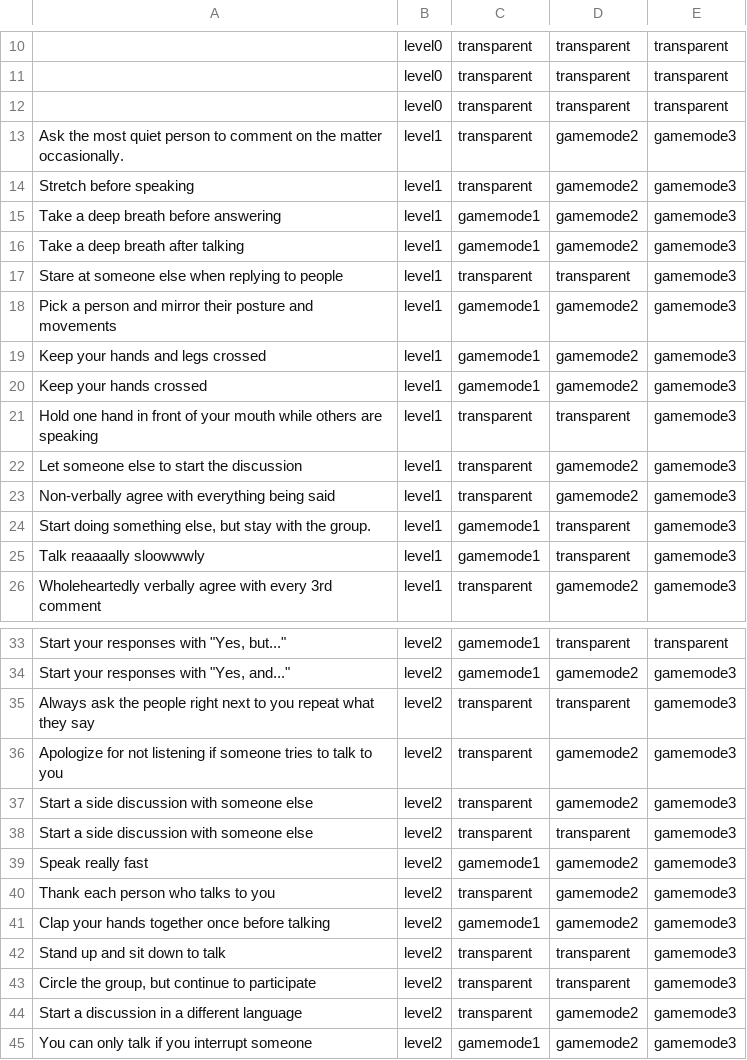
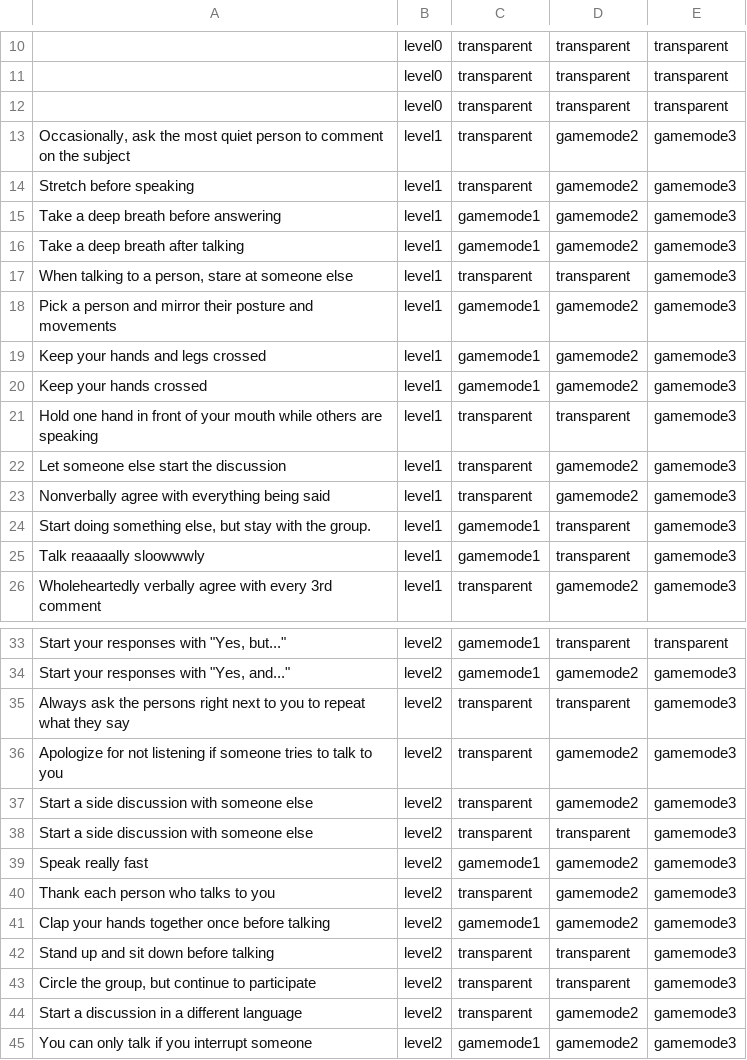
Before and after one commit to jussiholtta/socialrules, a CSV file: cardcreator/cards.csv, drawn as a sheet; only a part is shown, gaps mark what is left out.

Commit message:
minor language maintenance

```diff
--- a/cardcreator/cards.csv
+++ b/cardcreator/cards.csv
@@ -12,3 +12,3 @@
 ;level0;transparent;transparent;transparent
-Ask the most quiet person to comment on the matter occasionally.;level1;transparent;gamemode2;gamemode3
+Occasionally, ask the most quiet person to comment on the subject;level1;transparent;gamemode2;gamemode3
 Stretch before speaking;level1;transparent;gamemode2;gamemode3
@@ -16,3 +16,3 @@ Take a deep breath before answering;level1;gamemode1;gamemode2;gamemode3
 Take a deep breath after talking;level1;gamemode1;gamemode2;gamemode3
-Stare at someone else when replying to people;level1;transparent;transparent;gamemode3
+When talking to a person, stare at someone else;level1;transparent;transparent;gamemode3
 Pick a person and mirror their posture and movements;level1;gamemode1;gamemode2;gamemode3
@@ -21,4 +21,4 @@ Keep your hands crossed;level1;gamemode1;gamemode2;gamemode3
 Hold one hand in front of your mouth while others are speaking;level1;transparent;transparent;gamemode3
-Let someone else to start the discussion;level1;transparent;gamemode2;gamemode3
-Non-verbally agree with everything being said;level1;transparent;gamemode2;gamemode3
+Let someone else start the discussion;level1;transparent;gamemode2;gamemode3
+Nonverbally agree with everything being said;level1;transparent;gamemode2;gamemode3
 Start doing something else, but stay with the group.;level1;gamemode1;transparent;gamemode3
@@ -34,3 +34,3 @@ Start your responses with "Yes, but...";level2;gamemode1;transparent;transparent
 Start your responses with "Yes, and...";level2;gamemode1;gamemode2;gamemode3
-Always ask the people right next to you repeat what they say;level2;transparent;transparent;gamemode3
+Always ask the persons right next to you to repeat what they say;level2;transparent;transparent;gamemode3
 Apologize for not listening if someone tries to talk to you;level2;transparent;gamemode2;gamemode3
@@ -41,3 +41,3 @@ Thank each person who talks to you;level2;transparent;gamemode2;gamemode3
 Clap your hands together once before talking;level2;gamemode1;gamemode2;gamemode3
-Stand up and sit down to talk;level2;transparent;transparent;gamemode3
+Stand up and sit down before talking;level2;transparent;transparent;gamemode3
 Circle the group, but continue to participate;level2;transparent;transparent;gamemode3
```
